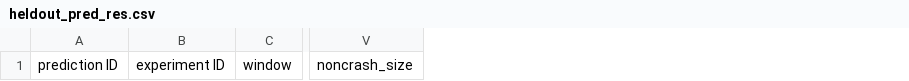
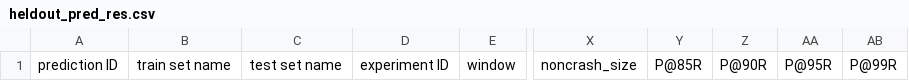
Before and after one commit to yonglin-wang/spacecraft-crash-predictor, a CSV file: results/template/heldout_pred_res.csv, drawn as a sheet; only a part is shown, gaps mark what is left out; the diff names each change by its address in the sheet, - before the commit and + after, or states it on an @@ line.

```diff
--- a/results/template/heldout_pred_res.csv
+++ b/results/template/heldout_pred_res.csv
+column B, row 1: train set name
+column C, row 1: test set name
+column Y, row 1: P@85R
+column Z, row 1: P@90R
+column AA, row 1: P@95R
+column AB, row 1: P@99R
```
Also changed, not shown: results/template/exp_ID_config.csv, 5 other files.
